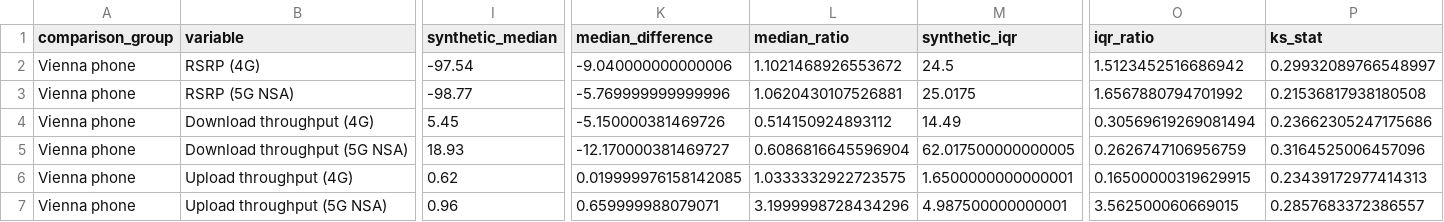
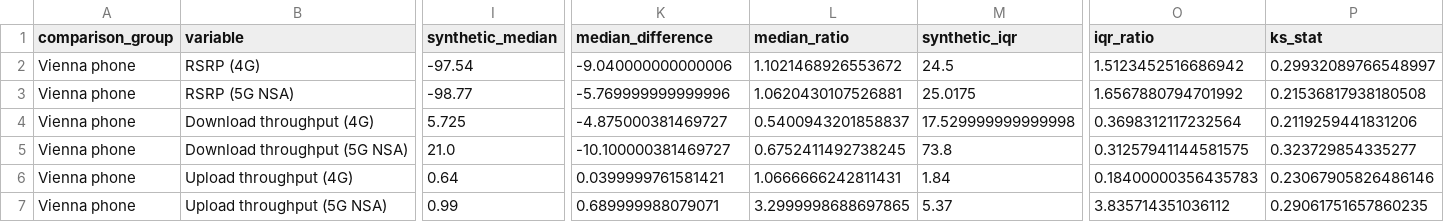
Before and after one commit to codingmoose-dev/synnetqos, a CSV file: results/external_alignment/external_alignment_summary.csv, drawn as a sheet; only a part is shown, gaps mark what is left out; the diff covers the shown part only; the diff names each change by its address in the sheet, - before the commit and + after, or states it on an @@ line.

Commit message:
results(alignment): refresh external alignment summaries

```diff
--- a/results/external_alignment/external_alignment_summary.csv
+++ b/results/external_alignment/external_alignment_summary.csv
-I4 (synthetic_median): 5.45
+I4 (synthetic_median): 5.725
-K4 (median_difference): -5.150000381469726
+K4 (median_difference): -4.875000381469727
-L4 (median_ratio): 0.514150924893112
+L4 (median_ratio): 0.5400943201858837
-M4 (synthetic_iqr): 14.49
+M4 (synthetic_iqr): 17.529999999999998
-O4 (iqr_ratio): 0.30569619269081494
+O4 (iqr_ratio): 0.3698312117232564
-P4 (ks_stat): 0.23662305247175686
+P4 (ks_stat): 0.2119259441831206
-I5 (synthetic_median): 18.93
+I5 (synthetic_median): 21.0
-K5 (median_difference): -12.170000381469727
+K5 (median_difference): -10.100000381469727
-L5 (median_ratio): 0.6086816645596904
+L5 (median_ratio): 0.6752411492738245
-M5 (synthetic_iqr): 62.017500000000005
+M5 (synthetic_iqr): 73.8
-O5 (iqr_ratio): 0.2626747106956759
+O5 (iqr_ratio): 0.31257941144581575
-P5 (ks_stat): 0.3164525006457096
+P5 (ks_stat): 0.323729854335277
-I6 (synthetic_median): 0.62
+I6 (synthetic_median): 0.64
-K6 (median_difference): 0.019999976158142085
+K6 (median_difference): 0.0399999761581421
-L6 (median_ratio): 1.0333332922723575
+L6 (median_ratio): 1.0666666242811431
-M6 (synthetic_iqr): 1.6500000000000001
+M6 (synthetic_iqr): 1.84
-O6 (iqr_ratio): 0.16500000319629915
+O6 (iqr_ratio): 0.18400000356435783
-P6 (ks_stat): 0.23439172977414313
+P6 (ks_stat): 0.23067905826486146
-I7 (synthetic_median): 0.96
+I7 (synthetic_median): 0.99
-K7 (median_difference): 0.659999988079071
+K7 (median_difference): 0.689999988079071
-L7 (median_ratio): 3.1999998728434296
+L7 (median_ratio): 3.2999998688697865
-M7 (synthetic_iqr): 4.987500000000001
+M7 (synthetic_iqr): 5.37
-O7 (iqr_ratio): 3.562500060669015
+O7 (iqr_ratio): 3.835714351036112
-P7 (ks_stat): 0.2857683372386557
+P7 (ks_stat): 0.29061751657860235
```
Also changed, not shown: 32 edited cells elsewhere in this file, results/external_alignment/external_alignment_campus_controlled_5g_summary.csv, results/external_alignment/external_alignment_diagnostic_summary.csv, 6 other files.
